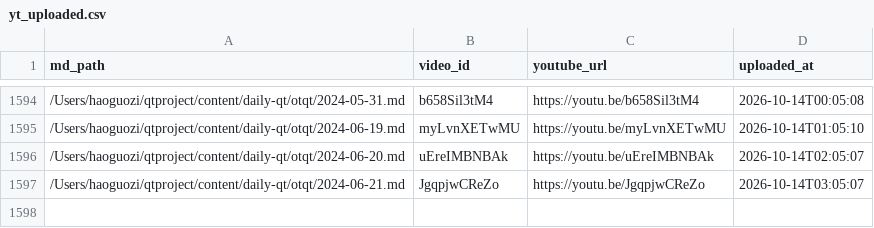
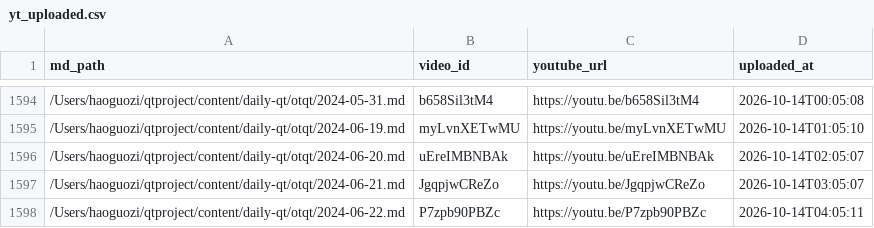
Before and after one commit to aweholy777/aweholy777.github.io, a CSV file: video-pipeline/yt_uploaded.csv, drawn as a sheet; only a part is shown, gaps mark what is left out; the diff names each change by its address in the sheet, - before the commit and + after, or states it on an @@ line.

Commit message:
mac upload: 2026-10-14 04:05

```diff
--- a/video-pipeline/yt_uploaded.csv
+++ b/video-pipeline/yt_uploaded.csv
+row 1598: /Users/haoguozi/qtproject/content/daily-qt/otqt/2024-06-22.md | P7zpb90PBZc | https://youtu.be/P7zpb90PBZc | 2026-10-14T04:05:11
```
Also changed, not shown: 3 other files.
